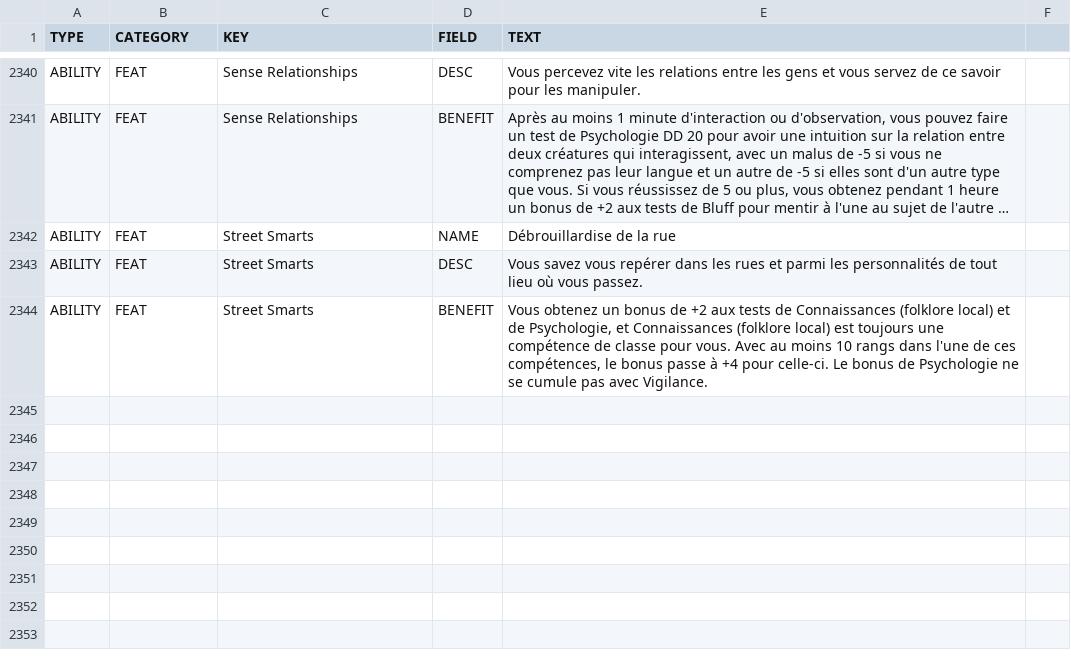
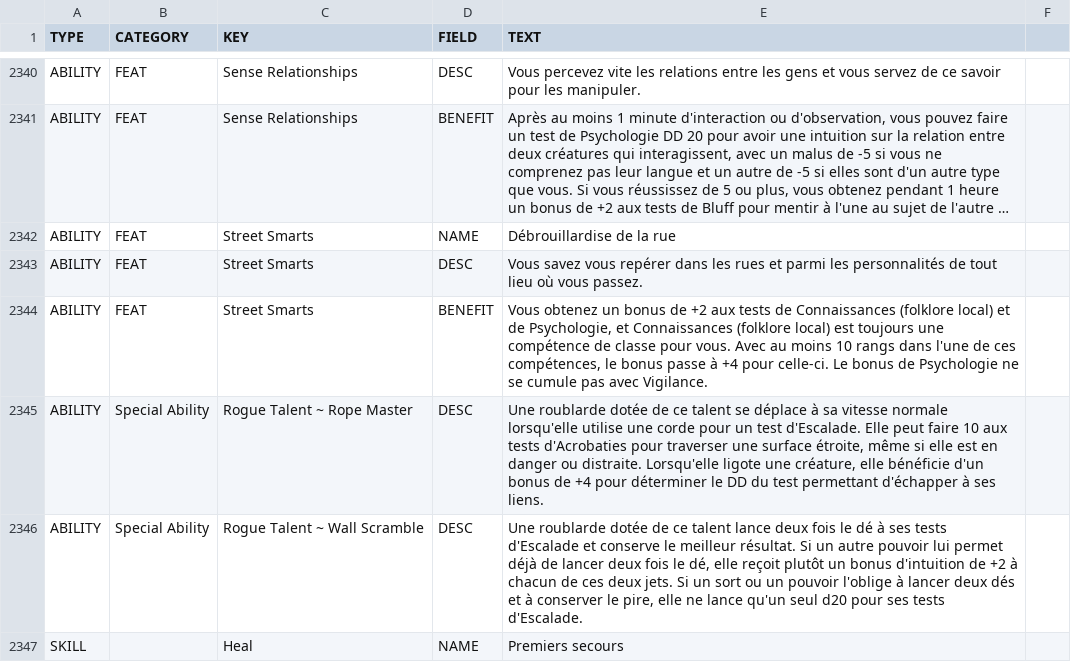
Before and after one commit to SebQuenet/pcgen, a TSV file: data/pathfinder/paizo/roleplaying_game/ultimate_intrigue/_ultimate_intrigue.fr.tsv, drawn as a sheet; only a part is shown, gaps mark what is left out; long unchanged cells end in ….

Commit message:
feat(i18n): fill remaining fields in small Pathfinder books
Translate 26 outstanding names and descriptions across 13 campaigns, including repeated feat and spell text. Stage only these rows to avoid concurrent changes in the worktree.

```diff
--- a/data/pathfinder/paizo/roleplaying_game/ultimate_intrigue/_ultimate_intrigue.fr.tsv
+++ b/data/pathfinder/paizo/roleplaying_game/ultimate_intrigue/_ultimate_intrigue.fr.tsv
@@ -2344 +2344,4 @@ ABILITY	FEAT	Street Smarts	DESC	Vous savez vous repérer dans les rues et parmi
 ABILITY	FEAT	Street Smarts	BENEFIT	Vous obtenez un bonus de +2 aux tests de Connaissances (folklore local) et de Psychologie, et Connaissances (folklore local) est toujours une compétence de classe pour vous. Avec au moins 10 rangs dans l'une de ces compétences, le bonus passe à +4 pour celle-ci. Le bonus de Psychologie ne se cumule pas avec Vigilance.
+ABILITY	Special Ability	Rogue Talent ~ Rope Master	DESC	Une roublarde dotée de ce talent se déplace à sa vitesse normale lorsqu'elle utilise une corde pour un test d'Escalade. Elle peut faire 10 aux tests d'Acrobaties pour traverser une surface étroite, même si elle est en danger ou distraite. Lorsqu'elle ligote une créature, elle bénéficie d'un bonus de +4 pour déterminer le DD du test permettant d'échapper à ses liens.
+ABILITY	Special Ability	Rogue Talent ~ Wall Scramble	DESC	Une roublarde dotée de ce talent lance deux fois le dé à ses tests d'Escalade et conserve le meilleur résultat. Si un autre pouvoir lui permet déjà de lancer deux fois le dé, elle reçoit plutôt un bonus d'intuition de +2 à chacun de ces deux jets. Si un sort ou un pouvoir l'oblige à lancer deux dés et à conserver le pire, elle ne lance qu'un seul d20 pour ses tests d'Escalade.
+SKILL		Heal	NAME	Premiers secours
```
Also changed, not shown: data/pathfinder/paizo/campaign_setting/inner_sea_world_guide/inner_sea_world_guide.fr.tsv, data/pathfinder/paizo/player_companion/sargava_the_lost_colony/_sargava_the_lost_colony.fr.tsv, 10 other files.
